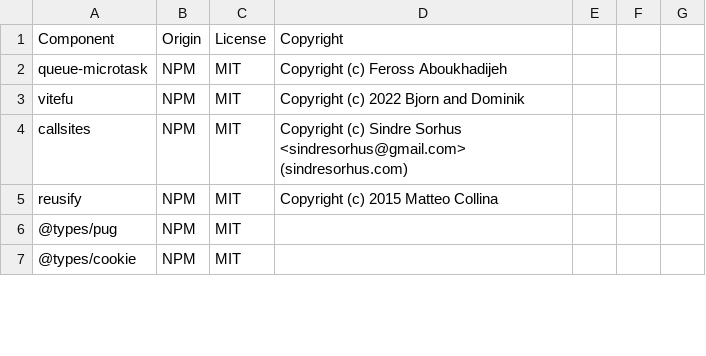
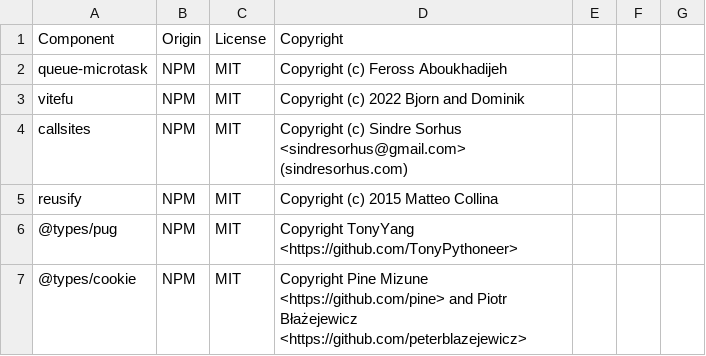
Before and after one commit to DataDog/tuf-explorer, a CSV file: LICENSE-3rdparty.csv, drawn as a sheet; only a part is shown; the diff covers the shown part only.

Commit message:
add missing copyrights

```diff
--- a/LICENSE-3rdparty.csv
+++ b/LICENSE-3rdparty.csv
@@ -5,3 +5,3 @@ callsites,NPM,MIT,Copyright (c) Sindre Sorhus <sindresorhus@gmail.com> (sindreso
 reusify,NPM,MIT,Copyright (c) 2015 Matteo Collina
-@types/pug,NPM,MIT,
-@types/cookie,NPM,MIT,
+@types/pug,NPM,MIT, Copyright TonyYang <https://github.com/TonyPythoneer>
+@types/cookie,NPM,MIT,Copyright Pine Mizune <https://github.com/pine> and Piotr Błażejewicz <https://github.com/peterblazejewicz>
```
Also changed, not shown: 10 edited cells elsewhere in this file.
